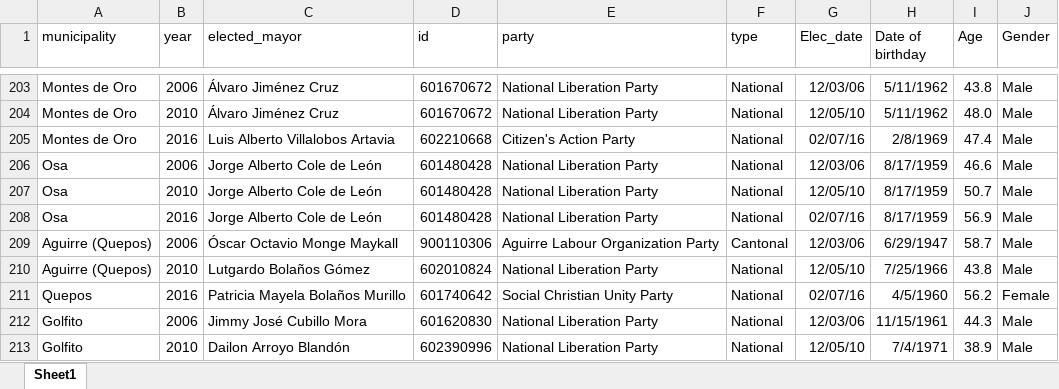
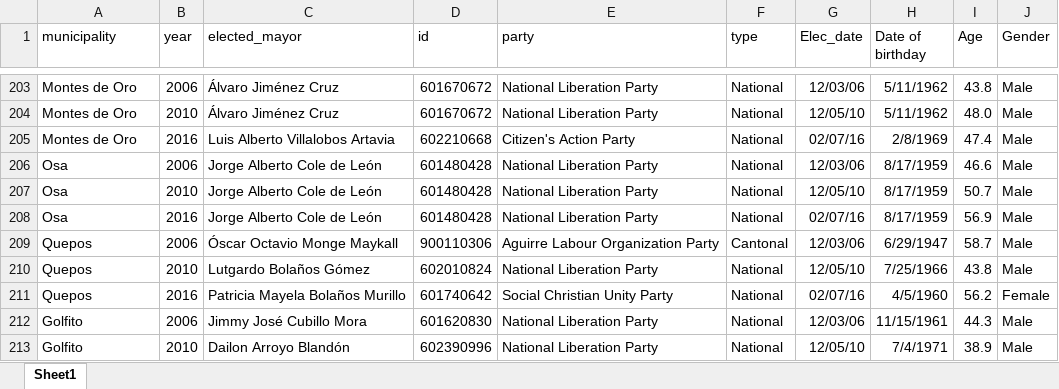
Before and after one commit to SIE-Grupo1-2021/DataCleaning, an Excel workbook: data/1-final_data/elected_mayors_age_gender.xlsx, sheet Sheet1, drawn as a sheet; only a part is shown, gaps mark what is left out; values as stored, in another font and other column widths than the file's, no borders; the diff names each change by its address in the sheet, - before the commit and + after, or states it on an @@ line.

Commit message:
Update elected_mayors_age_gender.xlsx

```diff
--- a/data/1-final_data/elected_mayors_age_gender.xlsx (sheet Sheet1)
+++ b/data/1-final_data/elected_mayors_age_gender.xlsx (sheet Sheet1)
-A209:A210 (municipality): Aguirre (Quepos)
+A209:A210 (municipality): Quepos
```
